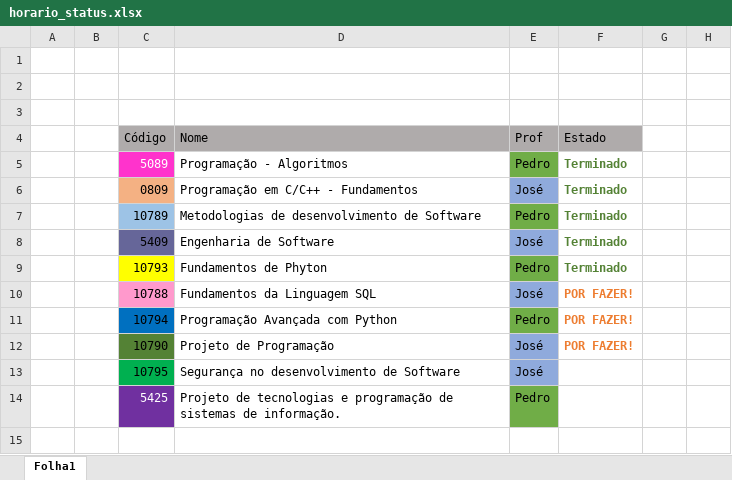
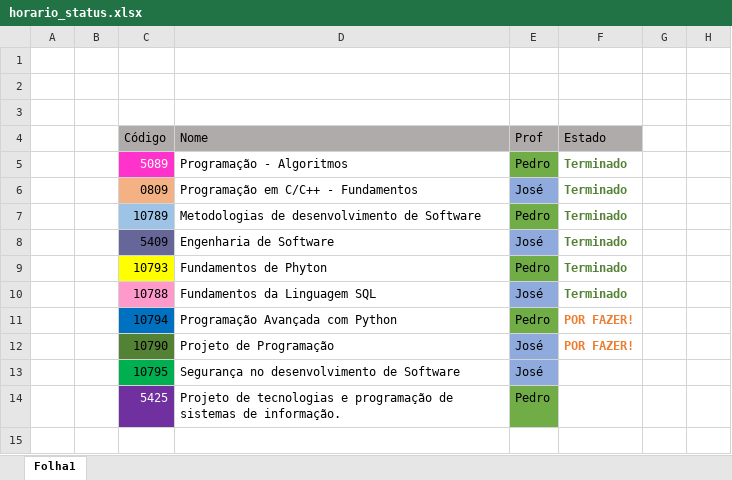
Before and after one commit to CarlosMSCastro/IEFP_Python, an Excel workbook: horario_status.xlsx, sheet Folha1, drawn as a sheet; only a part is shown; values as stored, in another font and other column widths than the file's, no borders; the diff names each change by its address in the sheet, - before the commit and + after, or states it on an @@ line.

```diff
--- a/horario_status.xlsx (sheet Folha1)
+++ b/horario_status.xlsx (sheet Folha1)
-F10: POR FAZER!
+F10: Terminado
-F10 text colour: #ED7D31
+F10 text colour: #548235
```
Also changed, not shown: 30 other files.
